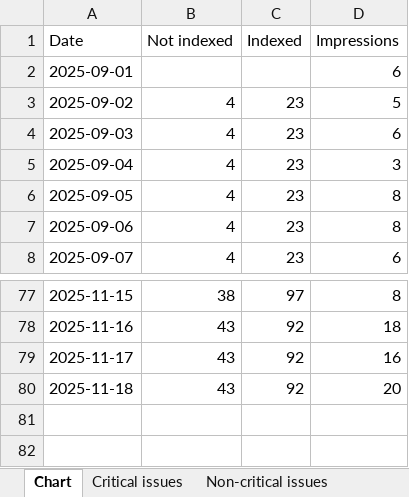
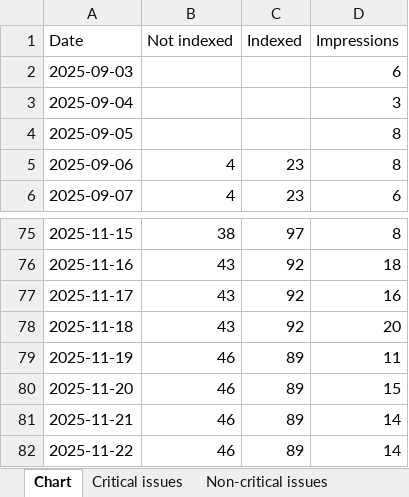
Before and after one commit to HEATLabs/HEAT-Labs-Configs, an Excel workbook: gsc-export-old/Coverage.xlsx, sheet Chart, drawn as a sheet; only a part is shown, gaps mark what is left out; values as stored, in another font and other column widths than the file's, no borders; removed rows and columns are numbered as before the commit, all else as after; the diff names each change by its address in the sheet, - before the commit and + after, or states it on an @@ line.

Commit message:
updated legacy GSC export files

```diff
--- a/gsc-export-old/Coverage.xlsx (sheet Chart)
+++ b/gsc-export-old/Coverage.xlsx (sheet Chart)
-row 2: 2025-09-01 |  |  | 6
-row 3: 2025-09-02 | 4 | 23 | 5
-B2:B4 (Not indexed): 4
+B2:B4 (Not indexed): (empty)
-C2:C4 (Indexed): 23
+C2:C4 (Indexed): (empty)
+row 79: 2025-11-19 | 46 | 89 | 11
+row 80: 2025-11-20 | 46 | 89 | 15
+row 81: 2025-11-21 | 46 | 89 | 14
+row 82: 2025-11-22 | 46 | 89 | 14
```
Also changed, not shown: sheet Critical issues, gsc-export-old/HTTPS.xlsx, gsc-export-old/Video-Indexing.xlsx, 1 other file.
